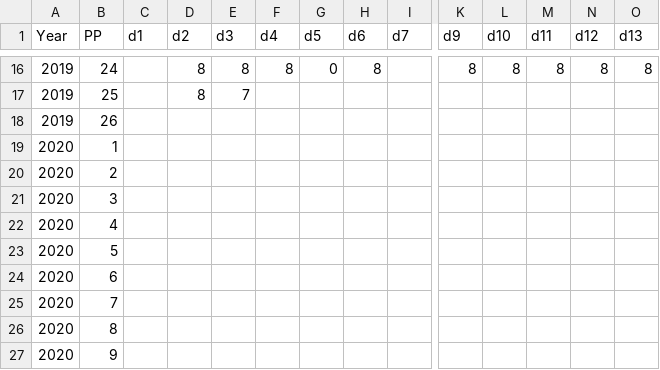
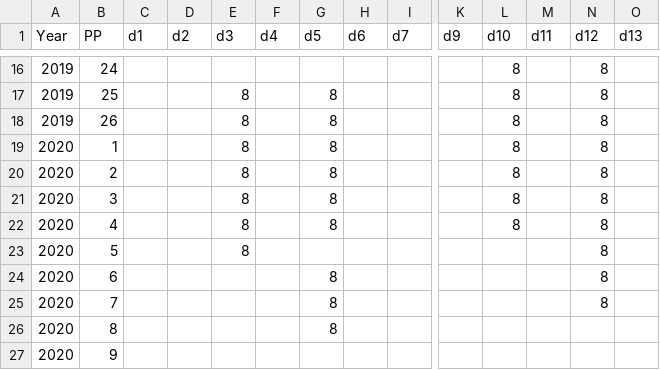
Before and after one commit to ChuckBV/La_tracker, a CSV file: Data/Hoursin.csv, drawn as a sheet; only a part is shown, gaps mark what is left out; the diff covers the shown part only; the diff names each change by its address in the sheet, - before the commit and + after, or states it on an @@ line.

```diff
--- a/Data/Hoursin.csv
+++ b/Data/Hoursin.csv
-D16:D17 (d2): 8
+D16:D17 (d2): (empty)
-E16 (d3): 8
+E16 (d3): (empty)
-F16 (d4): 8
+F16 (d4): (empty)
-G16 (d5): 0
+G16 (d5): (empty)
-H16 (d6): 8
+H16 (d6): (empty)
-K16 (d9): 8
+K16 (d9): (empty)
-M16 (d11): 8
+M16 (d11): (empty)
-O16 (d13): 8
+O16 (d13): (empty)
-E17 (d3): 7
+E17 (d3): 8
-G17:G22 (d5): (empty)
+G17:G22 (d5): 8
-L17:L22 (d10): (empty)
+L17:L22 (d10): 8
-N17:N25 (d12): (empty)
+N17:N25 (d12): 8
-E18:E23 (d3): (empty)
+E18:E23 (d3): 8
-G24:G26 (d5): (empty)
+G24:G26 (d5): 8
```
Also changed, not shown: 60 edited cells elsewhere in this file, Results/Hoursout.csv.
